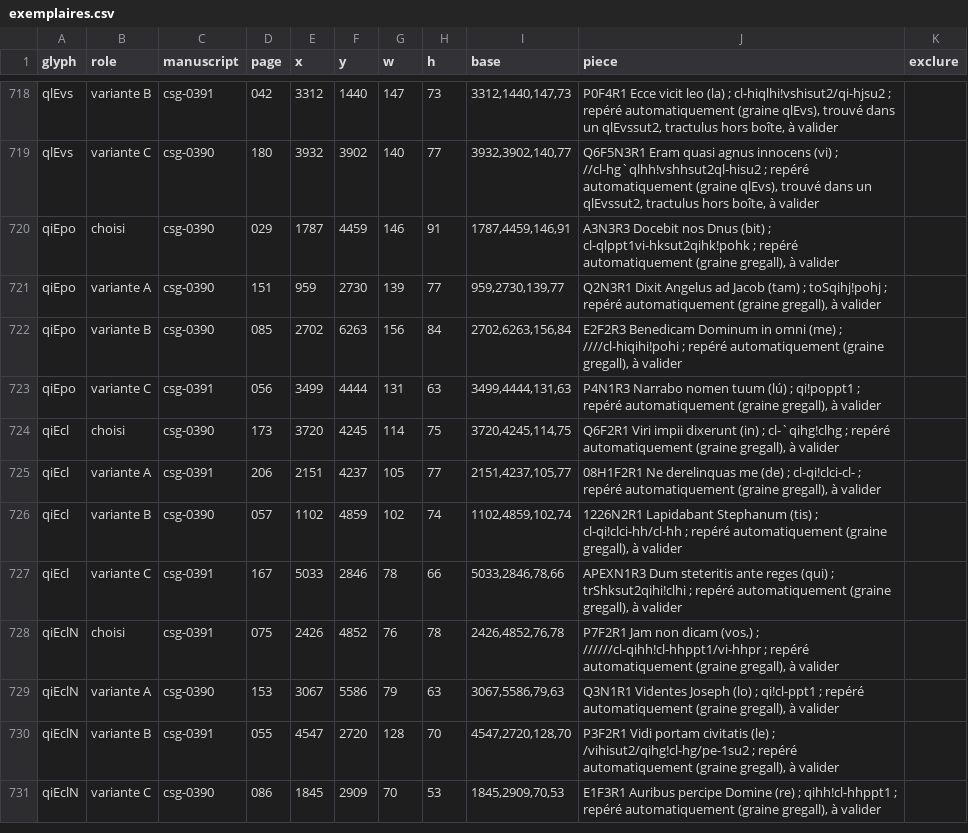
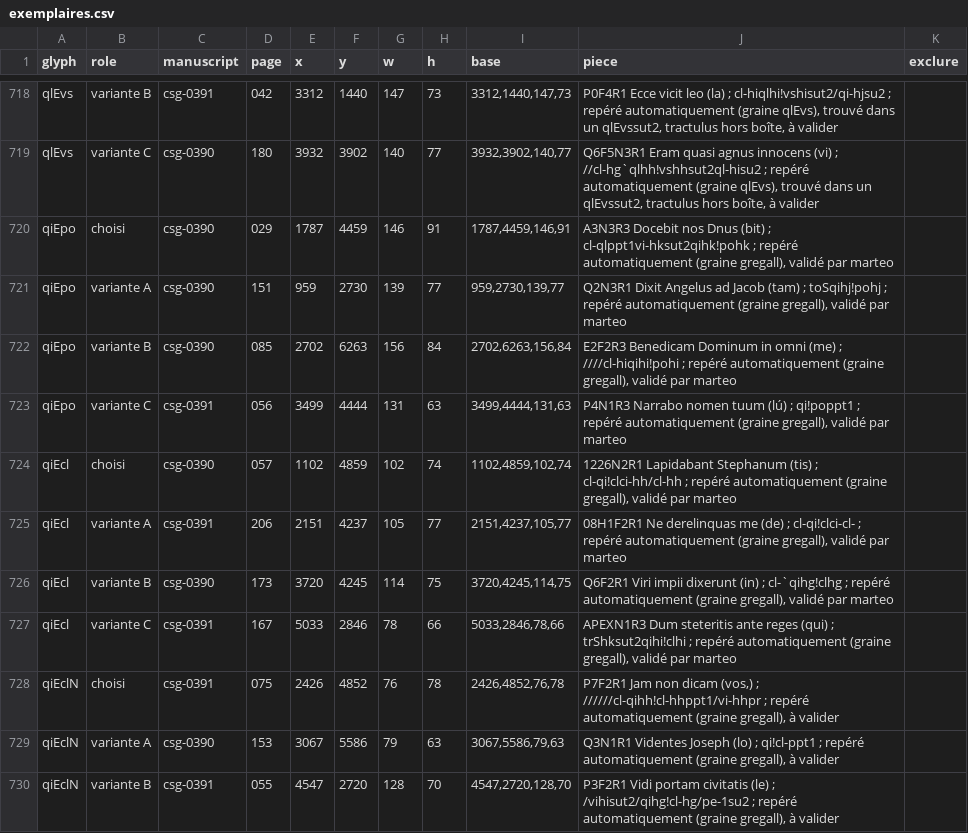
Before and after one commit to Nocturnale-Romanum/tooling, a CSV file: .claude/skills/grehartker/sources/exemplaires.csv, drawn as a sheet; only a part is shown, gaps mark what is left out; the shorter side is filled out with more unchanged rows.

```diff
--- a/.claude/skills/grehartker/sources/exemplaires.csv
+++ b/.claude/skills/grehartker/sources/exemplaires.csv
@@ -719,10 +719,10 @@ qlEvs,variante B,csg-0391,042,3312,1440,147,73,"3312,1440,147,73","P0F4R1 Ecce v
 qlEvs,variante C,csg-0390,180,3932,3902,140,77,"3932,3902,140,77","Q6F5N3R1 Eram quasi agnus innocens (vi) ; //cl-hg`qlhh!vshhsut2ql-hisu2 ; repéré automatiquement (graine qlEvs), trouvé dans un qlEvssut2, tractulus hors boîte, à valider",
-qiEpo,choisi,csg-0390,029,1787,4459,146,91,"1787,4459,146,91","A3N3R3 Docebit nos Dnus (bit) ; cl-qlppt1vi-hksut2qihk!pohk ; repéré automatiquement (graine gregall), à valider",
-qiEpo,variante A,csg-0390,151,959,2730,139,77,"959,2730,139,77","Q2N3R1 Dixit Angelus ad Jacob (tam) ; toSqihj!pohj ; repéré automatiquement (graine gregall), à valider",
-qiEpo,variante B,csg-0390,085,2702,6263,156,84,"2702,6263,156,84","E2F2R3 Benedicam Dominum in omni (me) ; ////cl-hiqihi!pohi ; repéré automatiquement (graine gregall), à valider",
-qiEpo,variante C,csg-0391,056,3499,4444,131,63,"3499,4444,131,63","P4N1R3 Narrabo nomen tuum (lú) ; qi!poppt1 ; repéré automatiquement (graine gregall), à valider",
-qiEcl,choisi,csg-0390,173,3720,4245,114,75,"3720,4245,114,75","Q6F2R1 Viri impii dixerunt (in) ; cl-`qihg!clhg ; repéré automatiquement (graine gregall), à valider",
-qiEcl,variante A,csg-0391,206,2151,4237,105,77,"2151,4237,105,77","08H1F2R1 Ne derelinquas me (de) ; cl-qi!clci-cl- ; repéré automatiquement (graine gregall), à valider",
-qiEcl,variante B,csg-0390,057,1102,4859,102,74,"1102,4859,102,74","1226N2R1 Lapidabant Stephanum (tis) ; cl-qi!clci-hh/cl-hh ; repéré automatiquement (graine gregall), à valider",
-qiEcl,variante C,csg-0391,167,5033,2846,78,66,"5033,2846,78,66","APEXN1R3 Dum steteritis ante reges (qui) ; trShksut2qihi!clhi ; repéré automatiquement (graine gregall), à valider",
+qiEpo,choisi,csg-0390,029,1787,4459,146,91,"1787,4459,146,91","A3N3R3 Docebit nos Dnus (bit) ; cl-qlppt1vi-hksut2qihk!pohk ; repéré automatiquement (graine gregall), validé par marteo",
+qiEpo,variante A,csg-0390,151,959,2730,139,77,"959,2730,139,77","Q2N3R1 Dixit Angelus ad Jacob (tam) ; toSqihj!pohj ; repéré automatiquement (graine gregall), validé par marteo",
+qiEpo,variante B,csg-0390,085,2702,6263,156,84,"2702,6263,156,84","E2F2R3 Benedicam Dominum in omni (me) ; ////cl-hiqihi!pohi ; repéré automatiquement (graine gregall), validé par marteo",
+qiEpo,variante C,csg-0391,056,3499,4444,131,63,"3499,4444,131,63","P4N1R3 Narrabo nomen tuum (lú) ; qi!poppt1 ; repéré automatiquement (graine gregall), validé par marteo",
+qiEcl,choisi,csg-0390,057,1102,4859,102,74,"1102,4859,102,74","1226N2R1 Lapidabant Stephanum (tis) ; cl-qi!clci-hh/cl-hh ; repéré automatiquement (graine gregall), validé par marteo",
+qiEcl,variante A,csg-0391,206,2151,4237,105,77,"2151,4237,105,77","08H1F2R1 Ne derelinquas me (de) ; cl-qi!clci-cl- ; repéré automatiquement (graine gregall), validé par marteo",
+qiEcl,variante B,csg-0390,173,3720,4245,114,75,"3720,4245,114,75","Q6F2R1 Viri impii dixerunt (in) ; cl-`qihg!clhg ; repéré automatiquement (graine gregall), validé par marteo",
+qiEcl,variante C,csg-0391,167,5033,2846,78,66,"5033,2846,78,66","APEXN1R3 Dum steteritis ante reges (qui) ; trShksut2qihi!clhi ; repéré automatiquement (graine gregall), validé par marteo",
 qiEclN,choisi,csg-0391,075,2426,4852,76,78,"2426,4852,76,78","P7F2R1 Jam non dicam (vos,) ; //////cl-qihh!cl-hhppt1/vi-hhpr ; repéré automatiquement (graine gregall), à valider",
```
